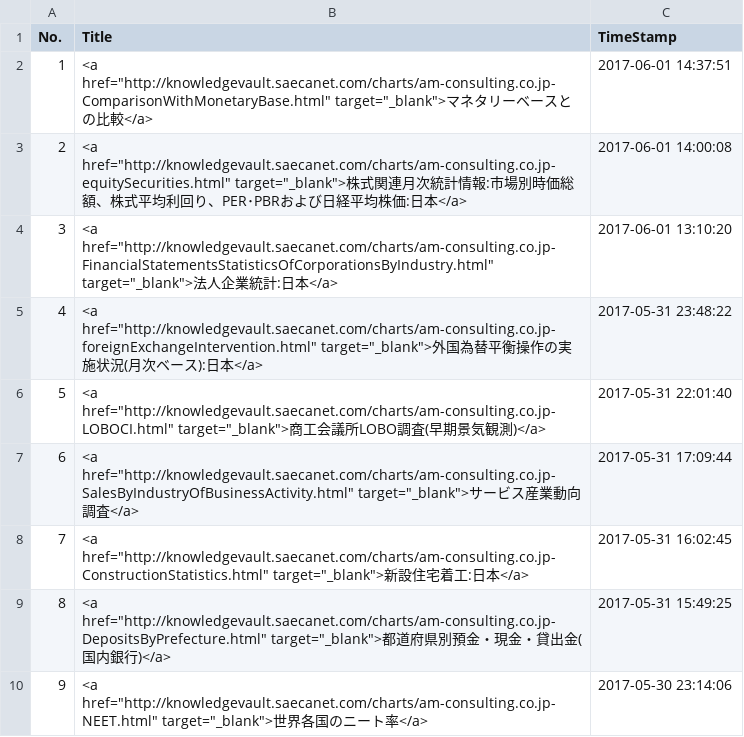
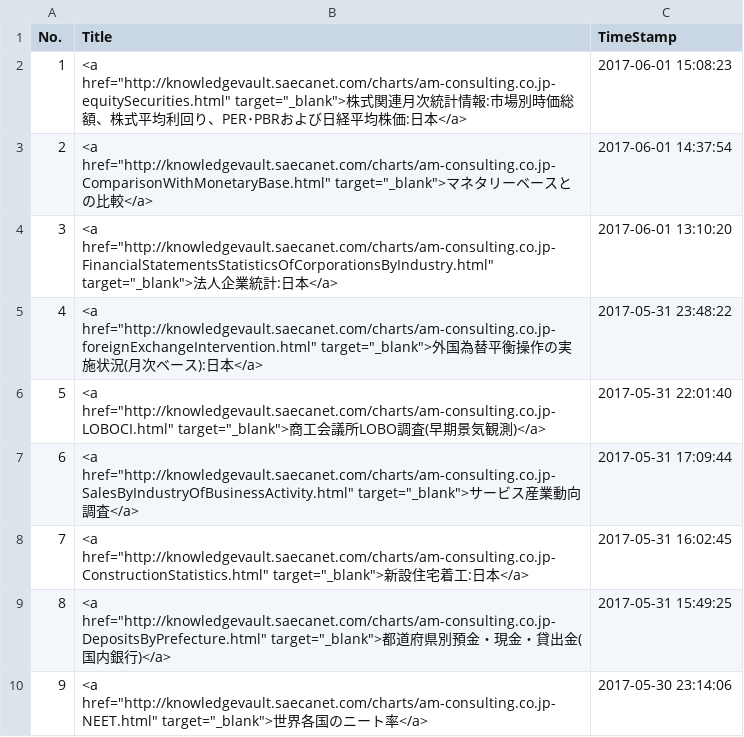
Before and after one commit to am-consulting/am-consulting.github.io, a CSV file: csv/urlList.csv, drawn as a sheet; only a part is shown.

```diff
--- a/csv/urlList.csv
+++ b/csv/urlList.csv
@@ -1,4 +1,4 @@
 No.,Title,TimeStamp
-1,<a href="http://knowledgevault.saecanet.com/charts/am-consulting.co.jp-ComparisonWithMonetaryBase.html" target="_blank">マネタリーベースとの比較</a>,2017-06-01 14:37:51
-2,<a href="http://knowledgevault.saecanet.com/charts/am-consulting.co.jp-equitySecurities.html" target="_blank">株式関連月次統計情報:市場別時価総額、株式平均利回り、PER･PBRおよび日経平均株価:日本</a>,2017-06-01 14:00:08
+1,<a href="http://knowledgevault.saecanet.com/charts/am-consulting.co.jp-equitySecurities.html" target="_blank">株式関連月次統計情報:市場別時価総額、株式平均利回り、PER･PBRおよび日経平均株価:日本</a>,2017-06-01 15:08:23
+2,<a href="http://knowledgevault.saecanet.com/charts/am-consulting.co.jp-ComparisonWithMonetaryBase.html" target="_blank">マネタリーベースとの比較</a>,2017-06-01 14:37:54
 3,<a href="http://knowledgevault.saecanet.com/charts/am-consulting.co.jp-FinancialStatementsStatisticsOfCorporationsByIndustry.html" target="_blank">法人企業統計:日本</a>,2017-06-01 13:10:20
```
Also changed, not shown: 2 other files.
